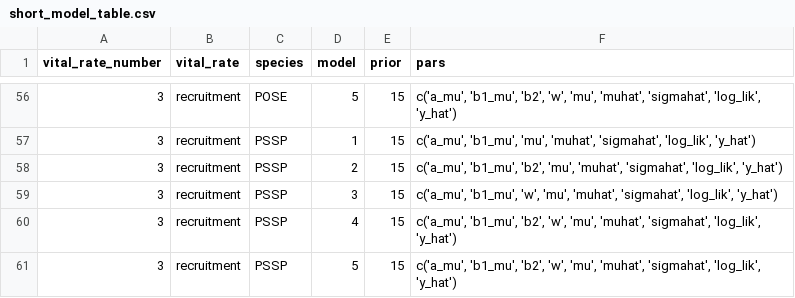
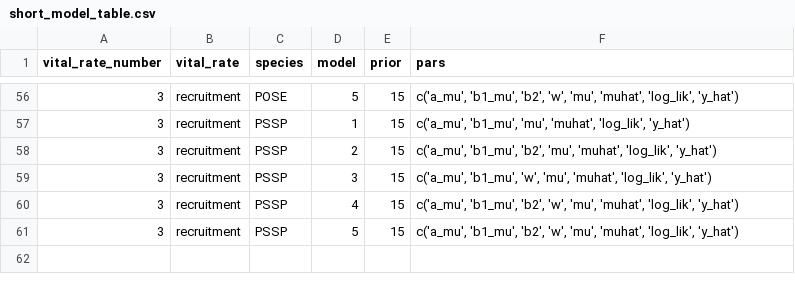
Before and after one commit to pbadler/ExperimentTests, a CSV file: precip/data/temp_data/short_model_table.csv, drawn as a sheet; only a part is shown, gaps mark what is left out; the diff covers the shown part only.

```diff
--- a/precip/data/temp_data/short_model_table.csv
+++ b/precip/data/temp_data/short_model_table.csv
@@ -56,6 +56,6 @@
-3,"recruitment","POSE",5,15,"c('a_mu', 'b1_mu', 'b2', 'w', 'mu', 'muhat', 'sigmahat', 'log_lik', 'y_hat')"
-3,"recruitment","PSSP",1,15,"c('a_mu', 'b1_mu', 'mu', 'muhat', 'sigmahat', 'log_lik', 'y_hat')"
-3,"recruitment","PSSP",2,15,"c('a_mu', 'b1_mu', 'b2', 'mu', 'muhat', 'sigmahat', 'log_lik', 'y_hat')"
-3,"recruitment","PSSP",3,15,"c('a_mu', 'b1_mu', 'w', 'mu', 'muhat', 'sigmahat', 'log_lik', 'y_hat')"
-3,"recruitment","PSSP",4,15,"c('a_mu', 'b1_mu', 'b2', 'w', 'mu', 'muhat', 'sigmahat', 'log_lik', 'y_hat')"
-3,"recruitment","PSSP",5,15,"c('a_mu', 'b1_mu', 'b2', 'w', 'mu', 'muhat', 'sigmahat', 'log_lik', 'y_hat')"
+3,"recruitment","POSE",5,15,"c('a_mu', 'b1_mu', 'b2', 'w', 'mu', 'muhat',  'log_lik', 'y_hat')"
+3,"recruitment","PSSP",1,15,"c('a_mu', 'b1_mu', 'mu', 'muhat',  'log_lik', 'y_hat')"
+3,"recruitment","PSSP",2,15,"c('a_mu', 'b1_mu', 'b2', 'mu', 'muhat', 'log_lik', 'y_hat')"
+3,"recruitment","PSSP",3,15,"c('a_mu', 'b1_mu', 'w', 'mu', 'muhat',  'log_lik', 'y_hat')"
+3,"recruitment","PSSP",4,15,"c('a_mu', 'b1_mu', 'b2', 'w', 'mu', 'muhat',  'log_lik', 'y_hat')"
+3,"recruitment","PSSP",5,15,"c('a_mu', 'b1_mu', 'b2', 'w', 'mu', 'muhat',  'log_lik', 'y_hat')"
```
Also changed, not shown: 54 edited cells elsewhere in this file, 12 other files.
